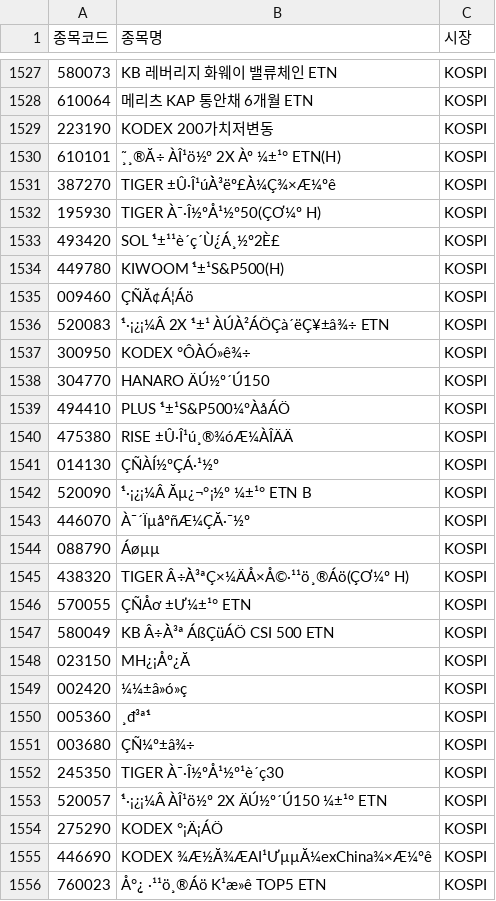
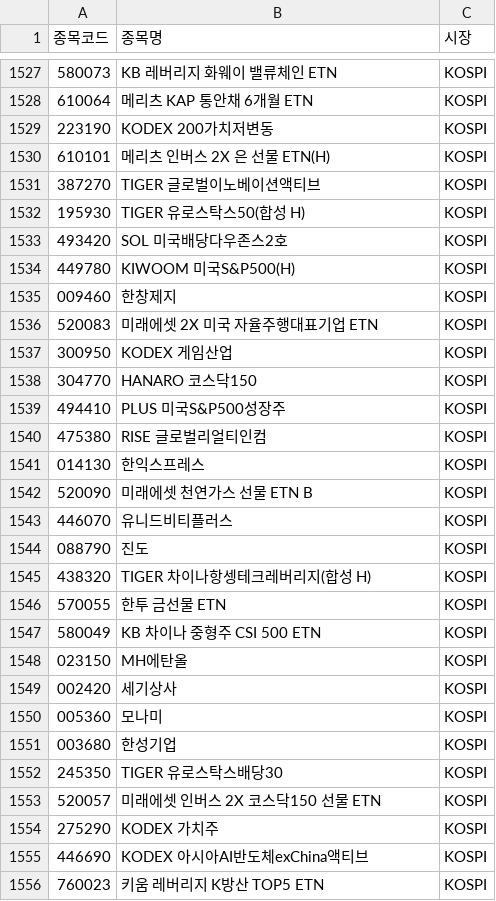
Before and after one commit to seungkyua/roe, a CSV file: stock_list_krx.csv, drawn as a sheet; only a part is shown, gaps mark what is left out; the diff covers the shown part only.

```diff
--- a/stock_list_krx.csv
+++ b/stock_list_krx.csv
@@ -1529,28 +1529,28 @@
 223190,KODEX 200가치저변동,KOSPI
-610101,¸̃¸®Ă÷ ÀÎ¹ö½º 2X Àº ¼±¹° ETN(H),KOSPI
-387270,TIGER ±Û·Î¹úÀ̀³ëº£À̀¼Ç¾×Æ¼ºê,KOSPI
-195930,TIGER À¯·Î½ºÅ¹½º50(ÇƠ¼º H),KOSPI
-493420,SOL ¹̀±¹¹è´ç´Ù¿́Á¸½º2È£,KOSPI
-449780,KIWOOM ¹̀±¹S&P500(H),KOSPI
-009460,ÇÑĂ¢Á¦Áö,KOSPI
-520083,¹̀·¡¿¡¼Â 2X ¹̀±¹ ÀÚÀ²ÁÖÇà´ëÇ¥±â¾÷ ETN,KOSPI
-300950,KODEX °ÔÀÓ»ê¾÷,KOSPI
-304770,HANARO ÄÚ½º´Ú150,KOSPI
-494410,PLUS ¹̀±¹S&P500¼ºÀåÁÖ,KOSPI
-475380,RISE ±Û·Î¹ú¸®¾óÆ¼ÀÎÄÄ,KOSPI
-014130,ÇÑÀÍ½ºÇÁ·¹½º,KOSPI
-520090,¹̀·¡¿¡¼Â Ăµ¿¬°¡½º ¼±¹° ETN B,KOSPI
-446070,À¯´ÏµåºñÆ¼ÇĂ·¯½º,KOSPI
-088790,Áøµµ,KOSPI
-438320,TIGER Â÷À̀³ªÇ×¼ÄÅ×Å©·¹¹ö¸®Áö(ÇƠ¼º H),KOSPI
-570055,ÇÑÅơ ±Ư¼±¹° ETN,KOSPI
-580049,KB Â÷À̀³ª ÁßÇüÁÖ CSI 500 ETN,KOSPI
-023150,MH¿¡Åº¿Ă,KOSPI
-002420,¼¼±â»ó»ç,KOSPI
-005360,¸đ³ª¹̀,KOSPI
-003680,ÇÑ¼º±â¾÷,KOSPI
-245350,TIGER À¯·Î½ºÅ¹½º¹è´ç30,KOSPI
-520057,¹̀·¡¿¡¼Â ÀÎ¹ö½º 2X ÄÚ½º´Ú150 ¼±¹° ETN,KOSPI
-275290,KODEX °¡Ä¡ÁÖ,KOSPI
-446690,KODEX ¾Æ½Ă¾ÆAI¹ƯµµĂ¼exChina¾×Æ¼ºê,KOSPI
-760023,Å°¿̣ ·¹¹ö¸®Áö K¹æ»ê TOP5 ETN,KOSPI
+610101,메리츠 인버스 2X 은 선물 ETN(H),KOSPI
+387270,TIGER 글로벌이노베이션액티브,KOSPI
+195930,TIGER 유로스탁스50(합성 H),KOSPI
+493420,SOL 미국배당다우존스2호,KOSPI
+449780,KIWOOM 미국S&P500(H),KOSPI
+009460,한창제지,KOSPI
+520083,미래에셋 2X 미국 자율주행대표기업 ETN,KOSPI
+300950,KODEX 게임산업,KOSPI
+304770,HANARO 코스닥150,KOSPI
+494410,PLUS 미국S&P500성장주,KOSPI
+475380,RISE 글로벌리얼티인컴,KOSPI
+014130,한익스프레스,KOSPI
+520090,미래에셋 천연가스 선물 ETN B,KOSPI
+446070,유니드비티플러스,KOSPI
+088790,진도,KOSPI
+438320,TIGER 차이나항셍테크레버리지(합성 H),KOSPI
+570055,한투 금선물 ETN,KOSPI
+580049,KB 차이나 중형주 CSI 500 ETN,KOSPI
+023150,MH에탄올,KOSPI
+002420,세기상사,KOSPI
+005360,모나미,KOSPI
+003680,한성기업,KOSPI
+245350,TIGER 유로스탁스배당30,KOSPI
+520057,미래에셋 인버스 2X 코스닥150 선물 ETN,KOSPI
+275290,KODEX 가치주,KOSPI
+446690,KODEX 아시아AI반도체exChina액티브,KOSPI
+760023,키움 레버리지 K방산 TOP5 ETN,KOSPI
```
Also changed, not shown: 65 edited cells elsewhere in this file, roe_10.0plus_2026_full_results.csv, 10 other files.
